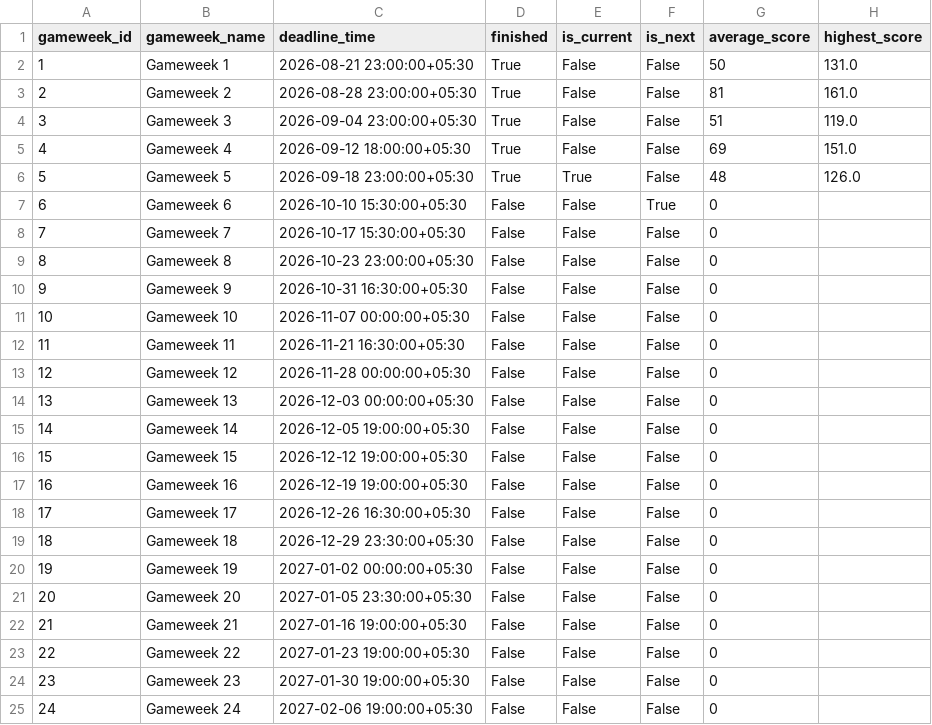
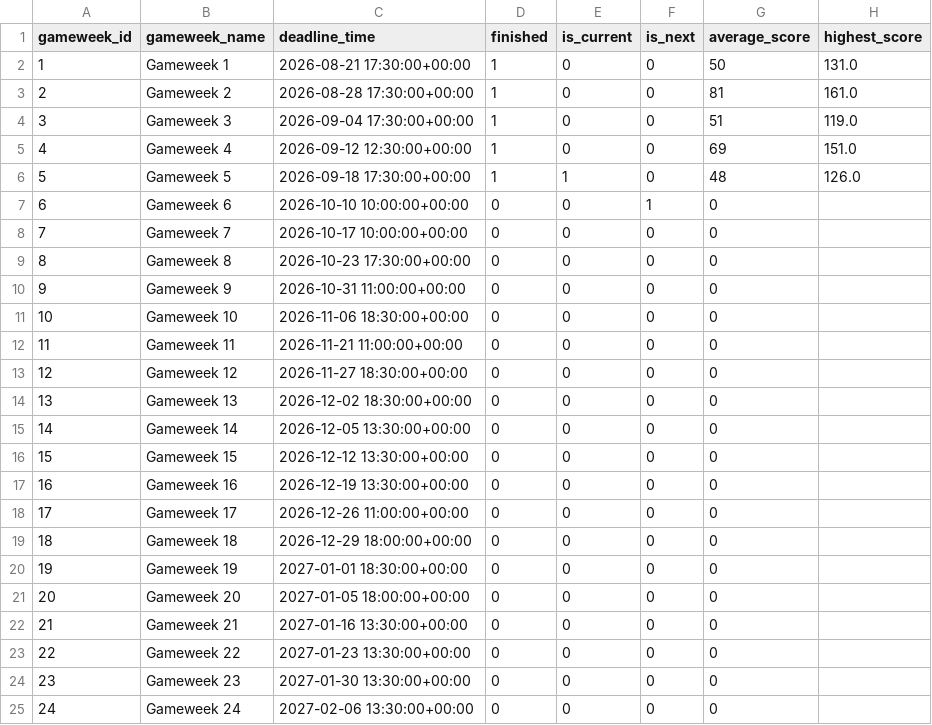
Before and after one commit to Punit-7/premier-league-analytics, a CSV file: analytics/data/powerbi/dim_gameweek.csv, drawn as a sheet; only a part is shown; the diff covers the shown part only.

Commit message:
Added Excel and PowerBI reports

```diff
--- a/analytics/data/powerbi/dim_gameweek.csv
+++ b/analytics/data/powerbi/dim_gameweek.csv
@@ -1,25 +1,25 @@
 gameweek_id,gameweek_name,deadline_time,finished,is_current,is_next,average_score,highest_score
-1,Gameweek 1,2026-08-21 23:00:00+05:30,True,False,False,50,131.0
-2,Gameweek 2,2026-08-28 23:00:00+05:30,True,False,False,81,161.0
-3,Gameweek 3,2026-09-04 23:00:00+05:30,True,False,False,51,119.0
-4,Gameweek 4,2026-09-12 18:00:00+05:30,True,False,False,69,151.0
-5,Gameweek 5,2026-09-18 23:00:00+05:30,True,True,False,48,126.0
-6,Gameweek 6,2026-10-10 15:30:00+05:30,False,False,True,0,
-7,Gameweek 7,2026-10-17 15:30:00+05:30,False,False,False,0,
-8,Gameweek 8,2026-10-23 23:00:00+05:30,False,False,False,0,
-9,Gameweek 9,2026-10-31 16:30:00+05:30,False,False,False,0,
-10,Gameweek 10,2026-11-07 00:00:00+05:30,False,False,False,0,
-11,Gameweek 11,2026-11-21 16:30:00+05:30,False,False,False,0,
-12,Gameweek 12,2026-11-28 00:00:00+05:30,False,False,False,0,
-13,Gameweek 13,2026-12-03 00:00:00+05:30,False,False,False,0,
-14,Gameweek 14,2026-12-05 19:00:00+05:30,False,False,False,0,
-15,Gameweek 15,2026-12-12 19:00:00+05:30,False,False,False,0,
-16,Gameweek 16,2026-12-19 19:00:00+05:30,False,False,False,0,
-17,Gameweek 17,2026-12-26 16:30:00+05:30,False,False,False,0,
-18,Gameweek 18,2026-12-29 23:30:00+05:30,False,False,False,0,
-19,Gameweek 19,2027-01-02 00:00:00+05:30,False,False,False,0,
-20,Gameweek 20,2027-01-05 23:30:00+05:30,False,False,False,0,
-21,Gameweek 21,2027-01-16 19:00:00+05:30,False,False,False,0,
-22,Gameweek 22,2027-01-23 19:00:00+05:30,False,False,False,0,
-23,Gameweek 23,2027-01-30 19:00:00+05:30,False,False,False,0,
-24,Gameweek 24,2027-02-06 19:00:00+05:30,False,False,False,0,
+1,Gameweek 1,2026-08-21 17:30:00+00:00,1,0,0,50,131.0
+2,Gameweek 2,2026-08-28 17:30:00+00:00,1,0,0,81,161.0
+3,Gameweek 3,2026-09-04 17:30:00+00:00,1,0,0,51,119.0
+4,Gameweek 4,2026-09-12 12:30:00+00:00,1,0,0,69,151.0
+5,Gameweek 5,2026-09-18 17:30:00+00:00,1,1,0,48,126.0
+6,Gameweek 6,2026-10-10 10:00:00+00:00,0,0,1,0,
+7,Gameweek 7,2026-10-17 10:00:00+00:00,0,0,0,0,
+8,Gameweek 8,2026-10-23 17:30:00+00:00,0,0,0,0,
+9,Gameweek 9,2026-10-31 11:00:00+00:00,0,0,0,0,
+10,Gameweek 10,2026-11-06 18:30:00+00:00,0,0,0,0,
+11,Gameweek 11,2026-11-21 11:00:00+00:00,0,0,0,0,
+12,Gameweek 12,2026-11-27 18:30:00+00:00,0,0,0,0,
+13,Gameweek 13,2026-12-02 18:30:00+00:00,0,0,0,0,
+14,Gameweek 14,2026-12-05 13:30:00+00:00,0,0,0,0,
+15,Gameweek 15,2026-12-12 13:30:00+00:00,0,0,0,0,
+16,Gameweek 16,2026-12-19 13:30:00+00:00,0,0,0,0,
+17,Gameweek 17,2026-12-26 11:00:00+00:00,0,0,0,0,
+18,Gameweek 18,2026-12-29 18:00:00+00:00,0,0,0,0,
+19,Gameweek 19,2027-01-01 18:30:00+00:00,0,0,0,0,
+20,Gameweek 20,2027-01-05 18:00:00+00:00,0,0,0,0,
+21,Gameweek 21,2027-01-16 13:30:00+00:00,0,0,0,0,
+22,Gameweek 22,2027-01-23 13:30:00+00:00,0,0,0,0,
+23,Gameweek 23,2027-01-30 13:30:00+00:00,0,0,0,0,
+24,Gameweek 24,2027-02-06 13:30:00+00:00,0,0,0,0,
```
Also changed, not shown: 56 edited cells elsewhere in this file, analytics/data/powerbi/dim_player.csv, analytics/data/powerbi/player_season.csv, 21 other files.
